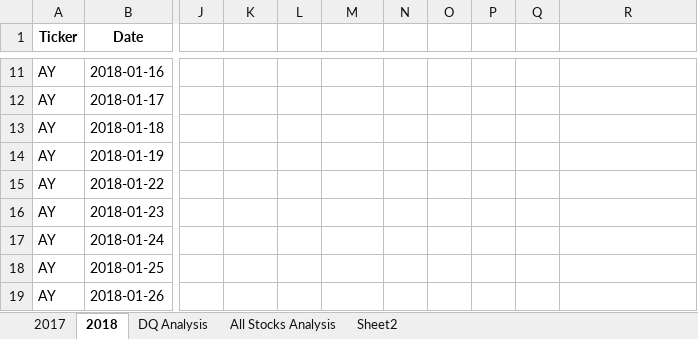
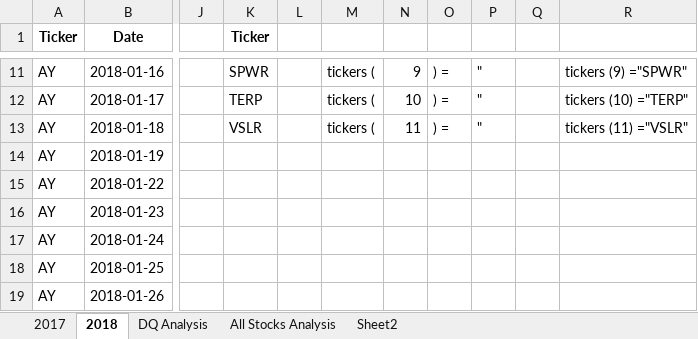
Before and after one commit to c3crocks/stocks-analysis, an Excel workbook: green_stocks.xlsm, sheet 2018, drawn as a sheet; only a part is shown, gaps mark what is left out; values as stored, in another font and other column widths than the file's, no borders; the diff covers the shown part only; the diff names each change by its address in the sheet, - before the commit and + after, or states it on an @@ line.

```diff
--- a/green_stocks.xlsm (sheet 2018)
+++ b/green_stocks.xlsm (sheet 2018)
-K1: (empty)
+K1: Ticker
-K11 (Ticker): (empty)
+K11 (Ticker): SPWR
-M11:M13: (empty)
+M11:M13: tickers (
-N11: (empty)
+N11: 9
-O11:O13: (empty)
+O11:O13: ) =
-P11:P13: (empty)
+P11:P13: "
-R11: (empty)
+R11: tickers (9) ="SPWR"
-K12 (Ticker): (empty)
+K12 (Ticker): TERP
-N12: (empty)
+N12: 10
-R12: (empty)
+R12: tickers (10) ="TERP"
-K13 (Ticker): (empty)
+K13 (Ticker): VSLR
-N13: (empty)
+N13: 11
-R13: (empty)
+R13: tickers (11) ="VSLR"
```
Also changed, not shown: 54 edited cells elsewhere in this sheet, sheet All Stocks Analysis.
